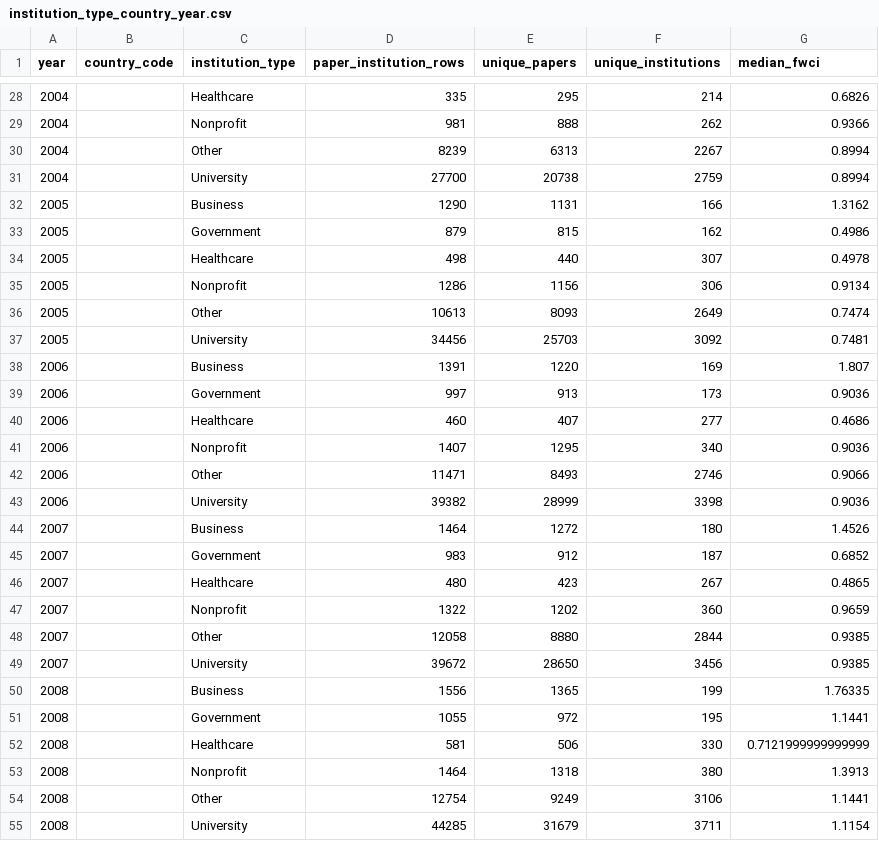
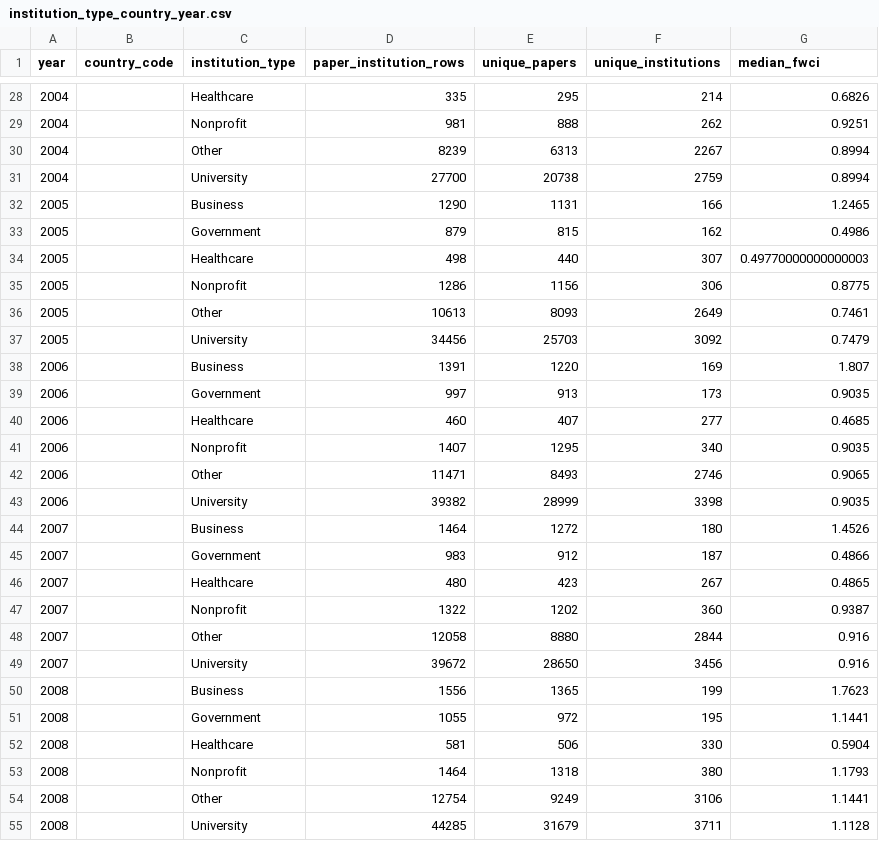
Before and after one commit to The-platypus20/Project_2_Data_Visualization_Group_6, a CSV file: Dataset/dashboard_cache/institution_type_country_year.csv, drawn as a sheet; only a part is shown, gaps mark what is left out; the diff covers the shown part only.

```diff
--- a/Dataset/dashboard_cache/institution_type_country_year.csv
+++ b/Dataset/dashboard_cache/institution_type_country_year.csv
@@ -28,28 +28,28 @@ year,country_code,institution_type,paper_institution_rows,unique_papers,unique_i
 2004,,Healthcare,335,295,214,0.6826
-2004,,Nonprofit,981,888,262,0.9366
+2004,,Nonprofit,981,888,262,0.9251
 2004,,Other,8239,6313,2267,0.8994
 2004,,University,27700,20738,2759,0.8994
-2005,,Business,1290,1131,166,1.3162
+2005,,Business,1290,1131,166,1.2465
 2005,,Government,879,815,162,0.4986
-2005,,Healthcare,498,440,307,0.4978
-2005,,Nonprofit,1286,1156,306,0.9134
-2005,,Other,10613,8093,2649,0.7474
-2005,,University,34456,25703,3092,0.7481
+2005,,Healthcare,498,440,307,0.49770000000000003
+2005,,Nonprofit,1286,1156,306,0.8775
+2005,,Other,10613,8093,2649,0.7461
+2005,,University,34456,25703,3092,0.7479
 2006,,Business,1391,1220,169,1.807
-2006,,Government,997,913,173,0.9036
-2006,,Healthcare,460,407,277,0.4686
-2006,,Nonprofit,1407,1295,340,0.9036
-2006,,Other,11471,8493,2746,0.9066
-2006,,University,39382,28999,3398,0.9036
+2006,,Government,997,913,173,0.9035
+2006,,Healthcare,460,407,277,0.4685
+2006,,Nonprofit,1407,1295,340,0.9035
+2006,,Other,11471,8493,2746,0.9065
+2006,,University,39382,28999,3398,0.9035
 2007,,Business,1464,1272,180,1.4526
-2007,,Government,983,912,187,0.6852
+2007,,Government,983,912,187,0.4866
 2007,,Healthcare,480,423,267,0.4865
-2007,,Nonprofit,1322,1202,360,0.9659
-2007,,Other,12058,8880,2844,0.9385
-2007,,University,39672,28650,3456,0.9385
-2008,,Business,1556,1365,199,1.76335
+2007,,Nonprofit,1322,1202,360,0.9387
+2007,,Other,12058,8880,2844,0.916
+2007,,University,39672,28650,3456,0.916
+2008,,Business,1556,1365,199,1.7623
 2008,,Government,1055,972,195,1.1441
-2008,,Healthcare,581,506,330,0.7121999999999999
-2008,,Nonprofit,1464,1318,380,1.3913
+2008,,Healthcare,581,506,330,0.5904
+2008,,Nonprofit,1464,1318,380,1.1793
 2008,,Other,12754,9249,3106,1.1441
-2008,,University,44285,31679,3711,1.1154
+2008,,University,44285,31679,3711,1.1128
```
Also changed, not shown: 107 edited cells elsewhere in this file, Dataset/dashboard_cache/fading_terms.csv, Dataset/dashboard_cache/impact_topic_scatter.csv, 26 other files.
